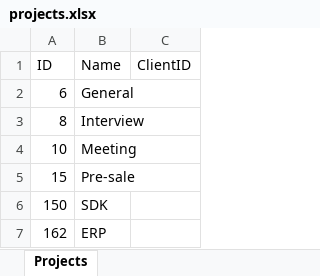
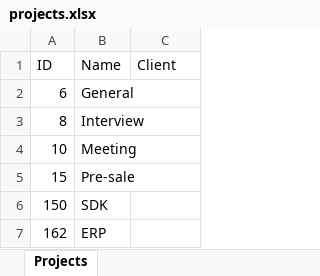
Before and after one commit to dannybechar/allocation-tracker, an Excel workbook: data/projects.xlsx, sheet Projects, drawn as a sheet; only a part is shown; values as stored, in another font and other column widths than the file's, no borders; the diff names each change by its address in the sheet, - before the commit and + after, or states it on an @@ line.

```diff
--- a/data/projects.xlsx (sheet Projects)
+++ b/data/projects.xlsx (sheet Projects)
-C1: ClientID
+C1: Client
```
Also changed, not shown: data/allocations.xlsx, 5 other files.
